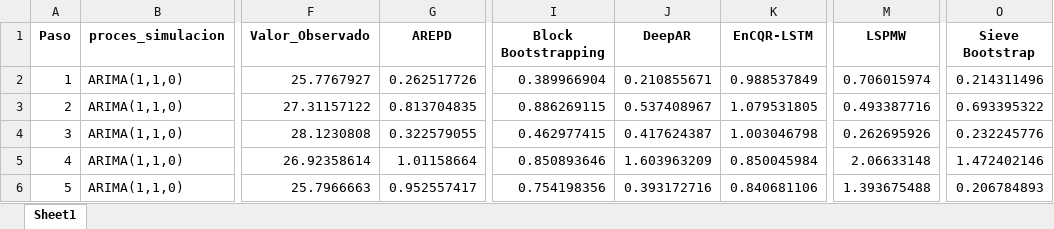
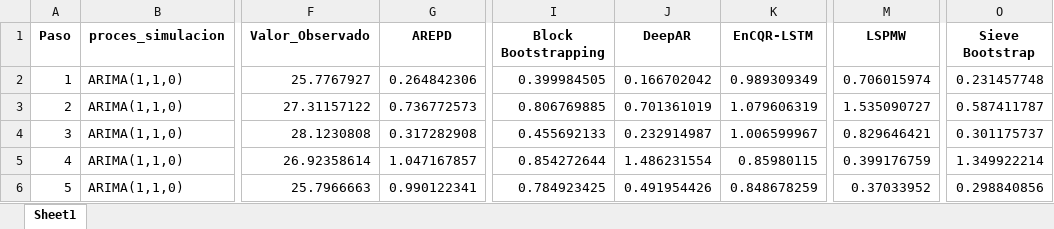
Before and after one commit to Plealm/Prediccion_Probabilistica, an Excel workbook: codigo_final_organizado/Simulaciones/lineal_NO_estacionario_diferenciado/resultados_2_ESCENARIOS_ARIMA_CON_DIFF.xlsx, sheet Sheet1, drawn as a sheet; only a part is shown, gaps mark what is left out; values as stored, in another font and other column widths than the file's, no borders; the diff covers the shown part only; the diff names each change by its address in the sheet, - before the commit and + after, or states it on an @@ line.

```diff
--- a/codigo_final_organizado/Simulaciones/lineal_NO_estacionario_diferenciado/resultados_2_ESCENARIOS_ARIMA_CON_DIFF.xlsx (sheet Sheet1)
+++ b/codigo_final_organizado/Simulaciones/lineal_NO_estacionario_diferenciado/resultados_2_ESCENARIOS_ARIMA_CON_DIFF.xlsx (sheet Sheet1)
-G2 (AREPD): 0.262517726
+G2 (AREPD): 0.264842306
-I2 (Block Bootstrapping): 0.389966904
+I2 (Block Bootstrapping): 0.399984505
-J2 (DeepAR): 0.210855671
+J2 (DeepAR): 0.166702042
-K2 (EnCQR-LSTM): 0.988537849
+K2 (EnCQR-LSTM): 0.989309349
-O2 (Sieve Bootstrap): 0.214311496
+O2 (Sieve Bootstrap): 0.231457748
-G3 (AREPD): 0.813704835
+G3 (AREPD): 0.736772573
-I3 (Block Bootstrapping): 0.886269115
+I3 (Block Bootstrapping): 0.806769885
-J3 (DeepAR): 0.537408967
+J3 (DeepAR): 0.701361019
-K3 (EnCQR-LSTM): 1.079531805
+K3 (EnCQR-LSTM): 1.079606319
-M3 (LSPMW): 0.493387716
+M3 (LSPMW): 1.535090727
-O3 (Sieve Bootstrap): 0.693395322
+O3 (Sieve Bootstrap): 0.587411787
-G4 (AREPD): 0.322579055
+G4 (AREPD): 0.317282908
-I4 (Block Bootstrapping): 0.462977415
+I4 (Block Bootstrapping): 0.455692133
-J4 (DeepAR): 0.417624387
+J4 (DeepAR): 0.232914987
-K4 (EnCQR-LSTM): 1.003046798
+K4 (EnCQR-LSTM): 1.006599967
-M4 (LSPMW): 0.262695926
+M4 (LSPMW): 0.829646421
-O4 (Sieve Bootstrap): 0.232245776
+O4 (Sieve Bootstrap): 0.301175737
-G5 (AREPD): 1.01158664
+G5 (AREPD): 1.047167857
-I5 (Block Bootstrapping): 0.850893646
+I5 (Block Bootstrapping): 0.854272644
-J5 (DeepAR): 1.603963209
+J5 (DeepAR): 1.486231554
-K5 (EnCQR-LSTM): 0.850045984
+K5 (EnCQR-LSTM): 0.85980115
-M5 (LSPMW): 2.06633148
+M5 (LSPMW): 0.399176759
-O5 (Sieve Bootstrap): 1.472402146
+O5 (Sieve Bootstrap): 1.349922214
-G6 (AREPD): 0.952557417
+G6 (AREPD): 0.990122341
-I6 (Block Bootstrapping): 0.754198356
+I6 (Block Bootstrapping): 0.784923425
-J6 (DeepAR): 0.393172716
+J6 (DeepAR): 0.491954426
-K6 (EnCQR-LSTM): 0.840681106
+K6 (EnCQR-LSTM): 0.848678259
-M6 (LSPMW): 1.393675488
+M6 (LSPMW): 0.37033952
-O6 (Sieve Bootstrap): 0.206784893
+O6 (Sieve Bootstrap): 0.298840856
```
Also changed, not shown: 97 edited cells elsewhere in this sheet, codigo_final_organizado/Simulaciones/lineal_NO_estacionario_diferenciado/resultados_140_ARIMA_CON_DIFERENCIACION.xlsx, 2 other files.
